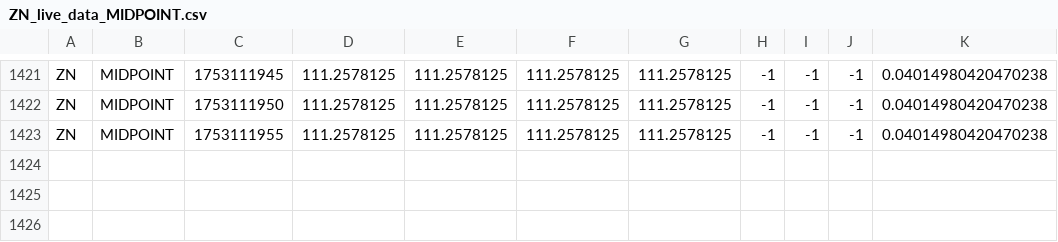
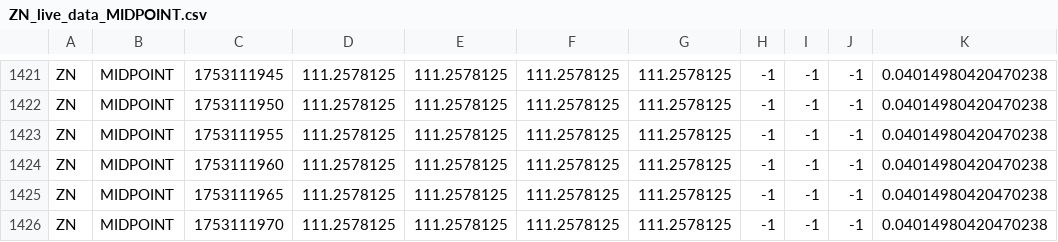
Before and after one commit to RedNerka/line_chart_test, a CSV file: live_data/ZN_live_data_MIDPOINT.csv, drawn as a sheet; only a part is shown, gaps mark what is left out.

Commit message:
update data

```diff
--- a/live_data/ZN_live_data_MIDPOINT.csv
+++ b/live_data/ZN_live_data_MIDPOINT.csv
@@ -1423 +1423,4 @@ ZN,MIDPOINT,1753111950,111.2578125,111.2578125,111.2578125,111.2578125,-1,-1,-1,
 ZN,MIDPOINT,1753111955,111.2578125,111.2578125,111.2578125,111.2578125,-1,-1,-1,0.04014980420470238
+ZN,MIDPOINT,1753111960,111.2578125,111.2578125,111.2578125,111.2578125,-1,-1,-1,0.04014980420470238
+ZN,MIDPOINT,1753111965,111.2578125,111.2578125,111.2578125,111.2578125,-1,-1,-1,0.04014980420470238
+ZN,MIDPOINT,1753111970,111.2578125,111.2578125,111.2578125,111.2578125,-1,-1,-1,0.04014980420470238
```
Also changed, not shown: live_data/ZB_live_data_MIDPOINT.csv.
